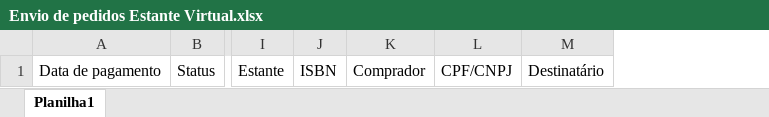
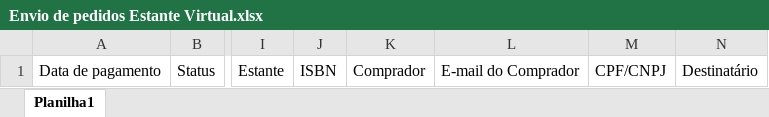
Before and after one commit to Ellyzeul/B1Sistema-PDOCRUD, an Excel workbook: public/upload-file/template/Envio de pedidos Estante Virtual.xlsx, sheet Planilha1, drawn as a sheet; only a part is shown, gaps mark what is left out; values as stored, in another font and other column widths than the file's, no borders; the diff names each change by its address in the sheet, - before the commit and + after, or states it on an @@ line.

Commit message:
feat: adição de e-mail do cliente no arquivo da Estante Virtual

```diff
--- a/public/upload-file/template/Envio de pedidos Estante Virtual.xlsx (sheet Planilha1)
+++ b/public/upload-file/template/Envio de pedidos Estante Virtual.xlsx (sheet Planilha1)
+column L, row 1: E-mail do Comprador
```
Also changed, not shown: resources/react-app/public/upload-file/template/Envio de pedidos Estante Virtual.xlsx, 4 other files.
